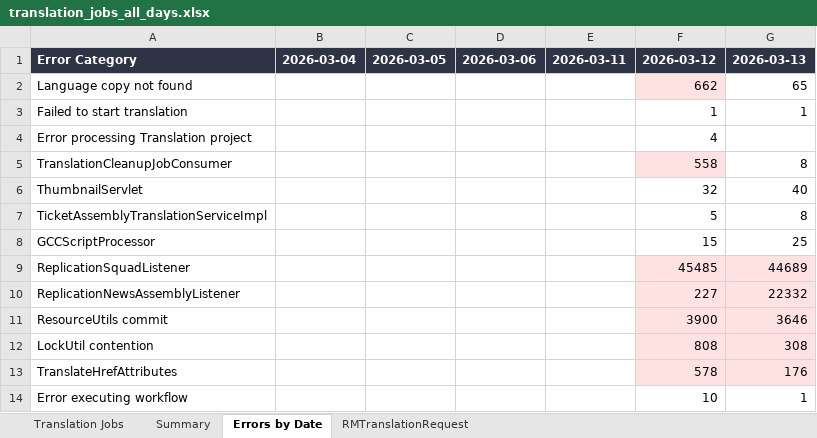
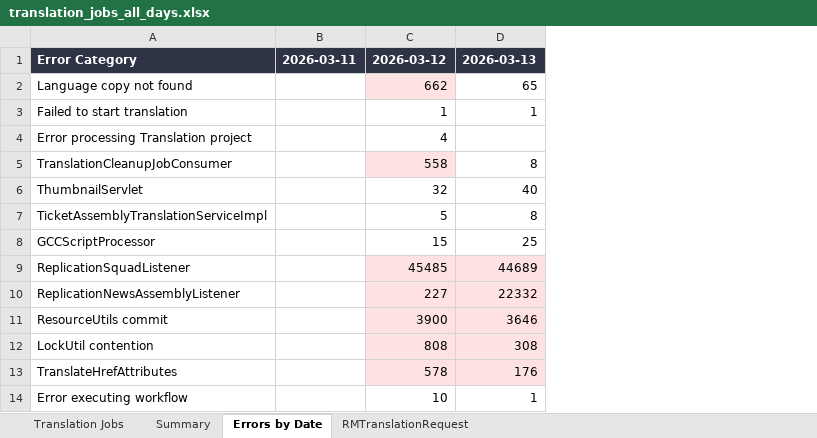
Before and after one commit to adeporra/rm-translation-reports, an Excel workbook: reports/translation_jobs_all_days.xlsx, sheet Errors by Date, drawn as a sheet; values as stored, in another font and other column widths than the file's, no borders; the diff names each change by its address in the sheet, - before the commit and + after, or states it on an @@ line.

```diff
--- a/reports/translation_jobs_all_days.xlsx (sheet Errors by Date)
+++ b/reports/translation_jobs_all_days.xlsx (sheet Errors by Date)
-column B, row 1: 2026-03-04
-column C, row 1: 2026-03-05
-column D, row 1: 2026-03-06
```
Also changed, not shown: sheet Translation Jobs, sheet Summary, sheet RMTranslationRequest, 5 other files.
